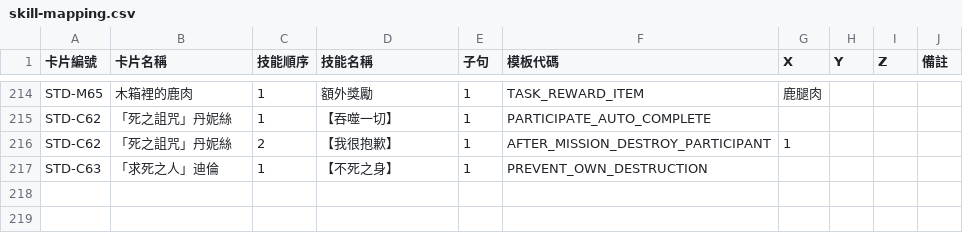
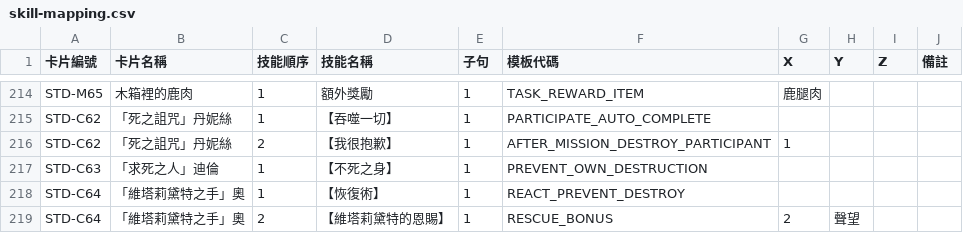
Before and after one commit to relaxstory/AdventurerGuilds, a CSV file: data/skill-mapping.csv, drawn as a sheet; only a part is shown, gaps mark what is left out; the diff names each change by its address in the sheet, - before the commit and + after, or states it on an @@ line.

```diff
--- a/data/skill-mapping.csv
+++ b/data/skill-mapping.csv
+row 218: STD-C64 | 「維塔莉黛特之手」奧 | 1 | 【恢復術】 | 1 | REACT_PREVENT_DESTROY
+row 219: STD-C64 | 「維塔莉黛特之手」奧 | 2 | 【維塔莉黛特的恩賜】 | 1 | RESCUE_BONUS | 2 | 聲望
```
Also changed, not shown: data/raw/adventurers.csv, 14 other files.
